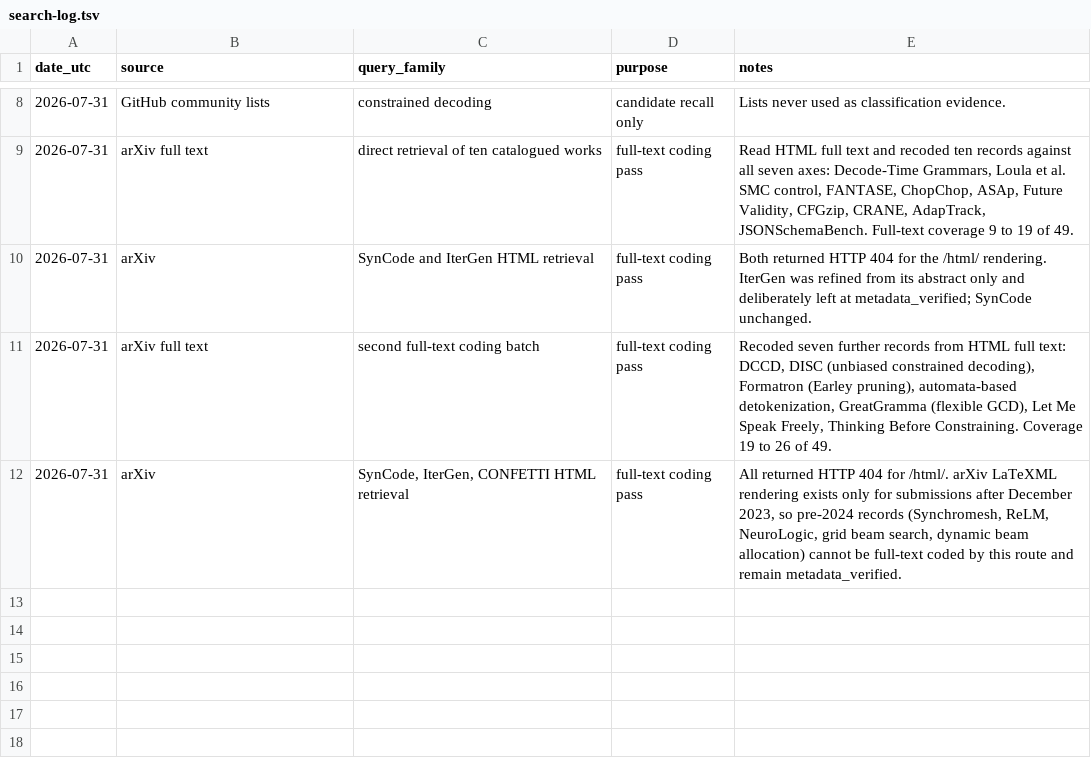
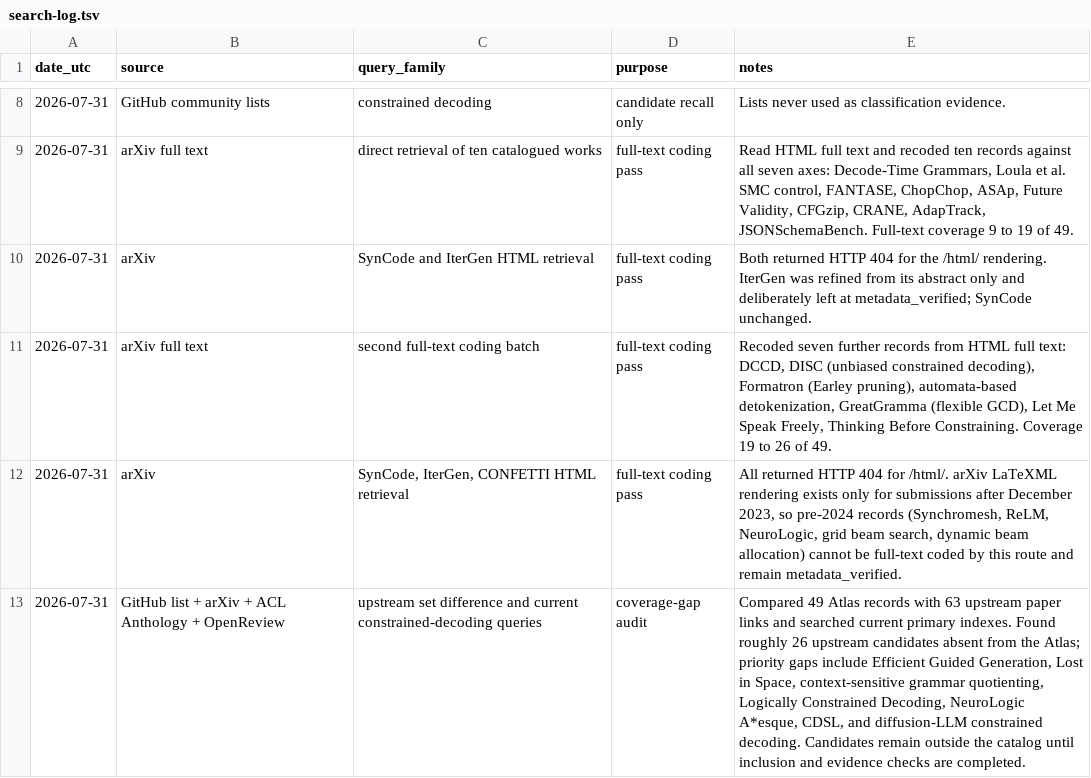
Before and after one commit to Rainiver/constrained-decoding-atlas, a TSV file: data/search-log.tsv, drawn as a sheet; only a part is shown, gaps mark what is left out; the diff names each change by its address in the sheet, - before the commit and + after, or states it on an @@ line.

Commit message:
Streamline Atlas browsing and evidence display

```diff
--- a/data/search-log.tsv
+++ b/data/search-log.tsv
+row 13: 2026-07-31 | GitHub list + arXiv + ACL Anthology + OpenReview | upstream set difference and current constrained-decoding queries | coverage-gap audit | Compared 49 Atlas records with 63 upstream paper links and searched current primary indexes. Found roughly 26 upstream candidates absent from the Atlas; priority gaps include Efficient Guided Generation, Lost in Space, context-sensitive grammar quotienting, Logically Constrained Decoding, NeuroLogic A*esque, CDSL, and diffusion-LLM constrained decoding. Candidates remain outside the catalog until inclusion and evidence checks are completed.
```
Also changed, not shown: 14 other files.
